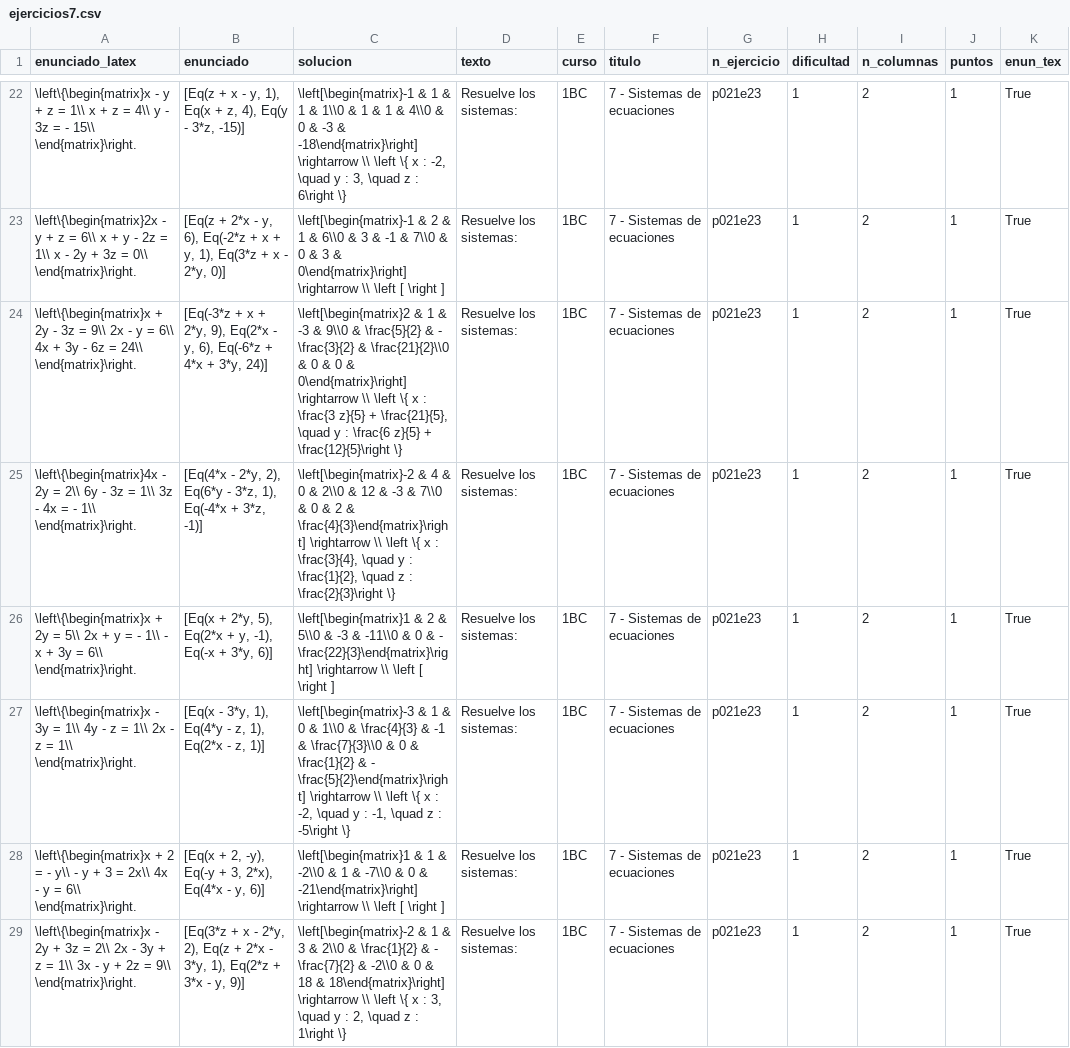
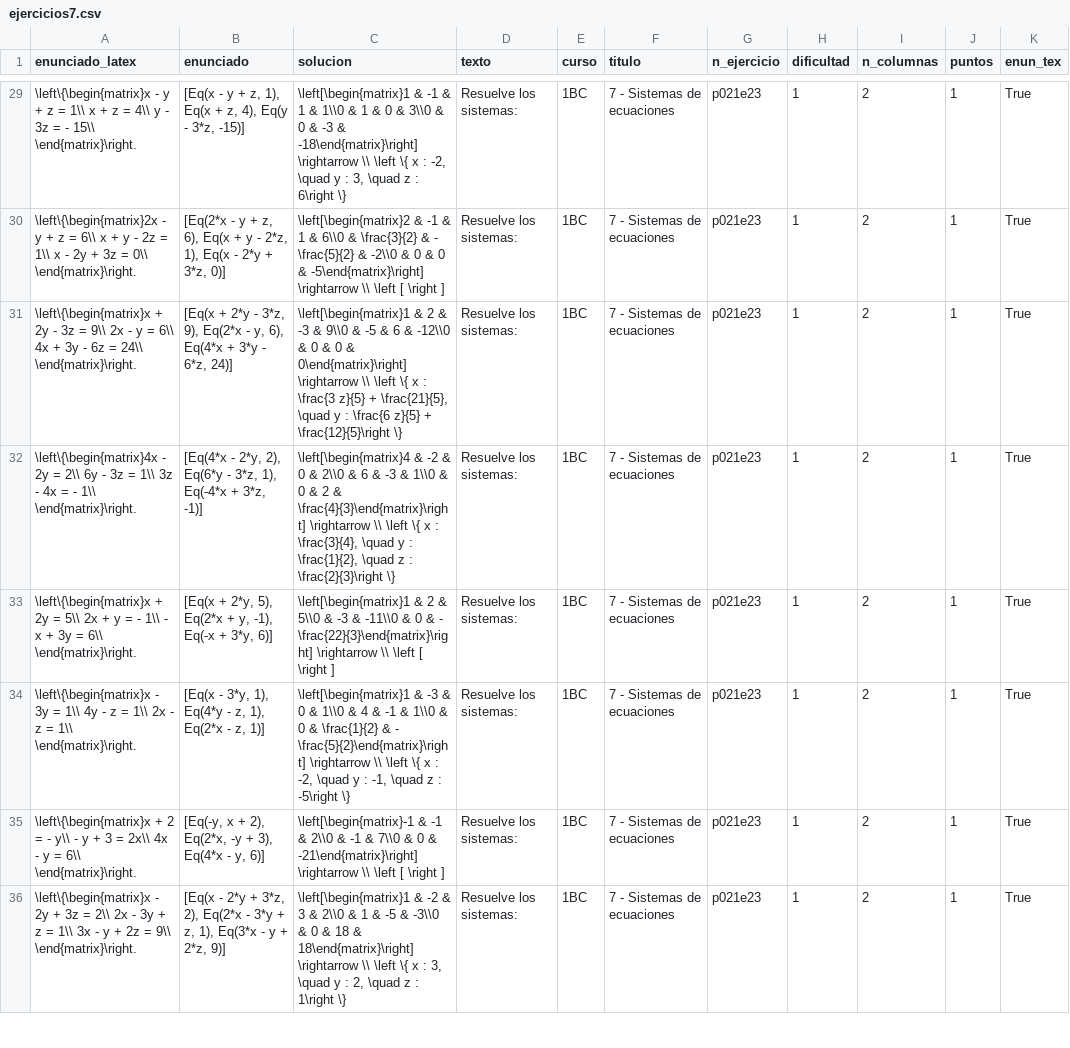
Before and after one commit to crdguez/mat1bac_cit, a CSV file: notebooks/ejercicios7.csv, drawn as a sheet; only a part is shown, gaps mark what is left out; the diff covers the shown part only.

```diff
--- a/notebooks/ejercicios7.csv
+++ b/notebooks/ejercicios7.csv
@@ -22,8 +39,8 @@ enunciado_latex,enunciado,solucion,texto,curso,titulo,n_ejercicio,dificultad,n_c
-\left\{\begin{matrix}x - y + z = 1\\  x + z = 4\\ y - 3z =  - 15\\ \end{matrix}\right.,"[Eq(z + x - y, 1), Eq(x + z, 4), Eq(y - 3*z, -15)]","\left[\begin{matrix}-1 & 1 & 1 & 1\\0 & 1 & 1 & 4\\0 & 0 & -3 & -18\end{matrix}\right] \rightarrow  \\ \left \{ x : -2, \quad y : 3, \quad z : 6\right \}",Resuelve los sistemas:,1BC,7 - Sistemas de ecuaciones,p021e23,1,2,1,True
-\left\{\begin{matrix}2x - y + z = 6\\ x + y - 2z = 1\\ x - 2y + 3z = 0\\ \end{matrix}\right.,"[Eq(z + 2*x - y, 6), Eq(-2*z + x + y, 1), Eq(3*z + x - 2*y, 0)]",\left[\begin{matrix}-1 & 2 & 1 & 6\\0 & 3 & -1 & 7\\0 & 0 & 3 & 0\end{matrix}\right] \rightarrow  \\ \left [ \right ],Resuelve los sistemas:,1BC,7 - Sistemas de ecuaciones,p021e23,1,2,1,True
-\left\{\begin{matrix}x + 2y - 3z = 9\\ 2x - y = 6\\ 4x + 3y - 6z = 24\\ \end{matrix}\right.,"[Eq(-3*z + x + 2*y, 9), Eq(2*x - y, 6), Eq(-6*z + 4*x + 3*y, 24)]","\left[\begin{matrix}2 & 1 & -3 & 9\\0 & \frac{5}{2} & - \frac{3}{2} & \frac{21}{2}\\0 & 0 & 0 & 0\end{matrix}\right] \rightarrow  \\ \left \{ x : \frac{3 z}{5} + \frac{21}{5}, \quad y : \frac{6 z}{5} + \frac{12}{5}\right \}",Resuelve los sistemas:,1BC,7 - Sistemas de ecuaciones,p021e23,1,2,1,True
-\left\{\begin{matrix}4x - 2y = 2\\  6y - 3z = 1\\ 3z - 4x =  - 1\\ \end{matrix}\right.,"[Eq(4*x - 2*y, 2), Eq(6*y - 3*z, 1), Eq(-4*x + 3*z, -1)]","\left[\begin{matrix}-2 & 4 & 0 & 2\\0 & 12 & -3 & 7\\0 & 0 & 2 & \frac{4}{3}\end{matrix}\right] \rightarrow  \\ \left \{ x : \frac{3}{4}, \quad y : \frac{1}{2}, \quad z : \frac{2}{3}\right \}",Resuelve los sistemas:,1BC,7 - Sistemas de ecuaciones,p021e23,1,2,1,True
+\left\{\begin{matrix}x - y + z = 1\\  x + z = 4\\ y - 3z =  - 15\\ \end{matrix}\right.,"[Eq(x - y + z, 1), Eq(x + z, 4), Eq(y - 3*z, -15)]","\left[\begin{matrix}1 & -1 & 1 & 1\\0 & 1 & 0 & 3\\0 & 0 & -3 & -18\end{matrix}\right] \rightarrow  \\ \left \{ x : -2, \quad y : 3, \quad z : 6\right \}",Resuelve los sistemas:,1BC,7 - Sistemas de ecuaciones,p021e23,1,2,1,True
+\left\{\begin{matrix}2x - y + z = 6\\ x + y - 2z = 1\\ x - 2y + 3z = 0\\ \end{matrix}\right.,"[Eq(2*x - y + z, 6), Eq(x + y - 2*z, 1), Eq(x - 2*y + 3*z, 0)]",\left[\begin{matrix}2 & -1 & 1 & 6\\0 & \frac{3}{2} & - \frac{5}{2} & -2\\0 & 0 & 0 & -5\end{matrix}\right] \rightarrow  \\ \left [ \right ],Resuelve los sistemas:,1BC,7 - Sistemas de ecuaciones,p021e23,1,2,1,True
+\left\{\begin{matrix}x + 2y - 3z = 9\\ 2x - y = 6\\ 4x + 3y - 6z = 24\\ \end{matrix}\right.,"[Eq(x + 2*y - 3*z, 9), Eq(2*x - y, 6), Eq(4*x + 3*y - 6*z, 24)]","\left[\begin{matrix}1 & 2 & -3 & 9\\0 & -5 & 6 & -12\\0 & 0 & 0 & 0\end{matrix}\right] \rightarrow  \\ \left \{ x : \frac{3 z}{5} + \frac{21}{5}, \quad y : \frac{6 z}{5} + \frac{12}{5}\right \}",Resuelve los sistemas:,1BC,7 - Sistemas de ecuaciones,p021e23,1,2,1,True
+\left\{\begin{matrix}4x - 2y = 2\\  6y - 3z = 1\\ 3z - 4x =  - 1\\ \end{matrix}\right.,"[Eq(4*x - 2*y, 2), Eq(6*y - 3*z, 1), Eq(-4*x + 3*z, -1)]","\left[\begin{matrix}4 & -2 & 0 & 2\\0 & 6 & -3 & 1\\0 & 0 & 2 & \frac{4}{3}\end{matrix}\right] \rightarrow  \\ \left \{ x : \frac{3}{4}, \quad y : \frac{1}{2}, \quad z : \frac{2}{3}\right \}",Resuelve los sistemas:,1BC,7 - Sistemas de ecuaciones,p021e23,1,2,1,True
 \left\{\begin{matrix}x + 2y = 5\\  2x + y =  - 1\\  - x + 3y = 6\\ \end{matrix}\right.,"[Eq(x + 2*y, 5), Eq(2*x + y, -1), Eq(-x + 3*y, 6)]",\left[\begin{matrix}1 & 2 & 5\\0 & -3 & -11\\0 & 0 & - \frac{22}{3}\end{matrix}\right] \rightarrow  \\ \left [ \right ],Resuelve los sistemas:,1BC,7 - Sistemas de ecuaciones,p021e23,1,2,1,True
-\left\{\begin{matrix}x - 3y = 1\\ 4y - z = 1\\ 2x - z = 1\\ \end{matrix}\right.,"[Eq(x - 3*y, 1), Eq(4*y - z, 1), Eq(2*x - z, 1)]","\left[\begin{matrix}-3 & 1 & 0 & 1\\0 & \frac{4}{3} & -1 & \frac{7}{3}\\0 & 0 & \frac{1}{2} & - \frac{5}{2}\end{matrix}\right] \rightarrow  \\ \left \{ x : -2, \quad y : -1, \quad z : -5\right \}",Resuelve los sistemas:,1BC,7 - Sistemas de ecuaciones,p021e23,1,2,1,True
-\left\{\begin{matrix}x + 2 =  - y\\ - y + 3 = 2x\\ 4x - y = 6\\ \end{matrix}\right.,"[Eq(x + 2, -y), Eq(-y + 3, 2*x), Eq(4*x - y, 6)]",\left[\begin{matrix}1 & 1 & -2\\0 & 1 & -7\\0 & 0 & -21\end{matrix}\right] \rightarrow  \\ \left [ \right ],Resuelve los sistemas:,1BC,7 - Sistemas de ecuaciones,p021e23,1,2,1,True
-\left\{\begin{matrix}x - 2y + 3z = 2\\ 2x - 3y + z = 1\\ 3x - y + 2z = 9\\ \end{matrix}\right.,"[Eq(3*z + x - 2*y, 2), Eq(z + 2*x - 3*y, 1), Eq(2*z + 3*x - y, 9)]","\left[\begin{matrix}-2 & 1 & 3 & 2\\0 & \frac{1}{2} & - \frac{7}{2} & -2\\0 & 0 & 18 & 18\end{matrix}\right] \rightarrow  \\ \left \{ x : 3, \quad y : 2, \quad z : 1\right \}",Resuelve los sistemas:,1BC,7 - Sistemas de ecuaciones,p021e23,1,2,1,True
+\left\{\begin{matrix}x - 3y = 1\\ 4y - z = 1\\ 2x - z = 1\\ \end{matrix}\right.,"[Eq(x - 3*y, 1), Eq(4*y - z, 1), Eq(2*x - z, 1)]","\left[\begin{matrix}1 & -3 & 0 & 1\\0 & 4 & -1 & 1\\0 & 0 & \frac{1}{2} & - \frac{5}{2}\end{matrix}\right] \rightarrow  \\ \left \{ x : -2, \quad y : -1, \quad z : -5\right \}",Resuelve los sistemas:,1BC,7 - Sistemas de ecuaciones,p021e23,1,2,1,True
+\left\{\begin{matrix}x + 2 =  - y\\ - y + 3 = 2x\\ 4x - y = 6\\ \end{matrix}\right.,"[Eq(-y, x + 2), Eq(2*x, -y + 3), Eq(4*x - y, 6)]",\left[\begin{matrix}-1 & -1 & 2\\0 & -1 & 7\\0 & 0 & -21\end{matrix}\right] \rightarrow  \\ \left [ \right ],Resuelve los sistemas:,1BC,7 - Sistemas de ecuaciones,p021e23,1,2,1,True
+\left\{\begin{matrix}x - 2y + 3z = 2\\ 2x - 3y + z = 1\\ 3x - y + 2z = 9\\ \end{matrix}\right.,"[Eq(x - 2*y + 3*z, 2), Eq(2*x - 3*y + z, 1), Eq(3*x - y + 2*z, 9)]","\left[\begin{matrix}1 & -2 & 3 & 2\\0 & 1 & -5 & -3\\0 & 0 & 18 & 18\end{matrix}\right] \rightarrow  \\ \left \{ x : 3, \quad y : 2, \quad z : 1\right \}",Resuelve los sistemas:,1BC,7 - Sistemas de ecuaciones,p021e23,1,2,1,True
```
Also changed, not shown: 7 added rows and 40 edited cells elsewhere in this file, 3 other files.
